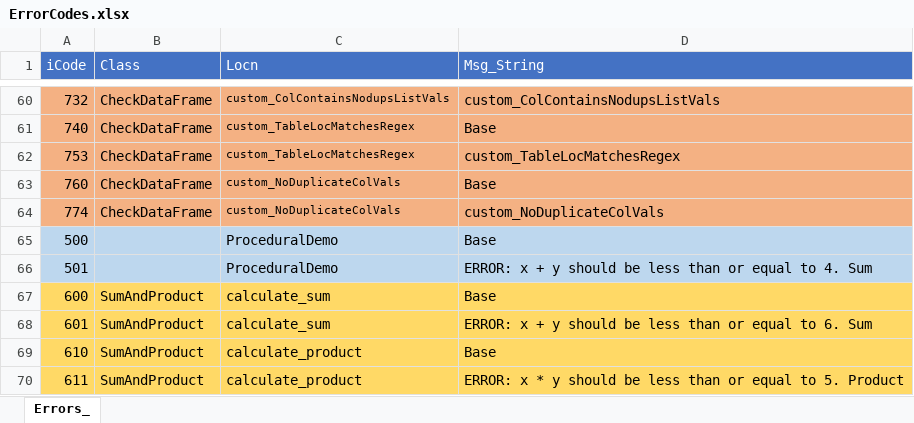
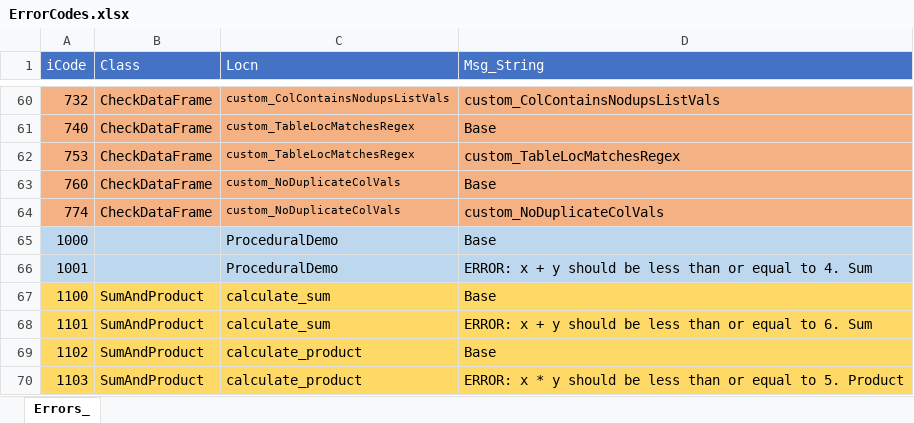
Before and after one commit to jlandgre/Python_ErrorHandling, an Excel workbook: libs/ErrorCodes.xlsx, sheet Errors_, drawn as a sheet; only a part is shown, gaps mark what is left out; values as stored, in another font and other column widths than the file's, no borders; the diff names each change by its address in the sheet, - before the commit and + after, or states it on an @@ line.

Commit message:
delete tbls testing from this repo. demo.ipynb update for ErrorHandle and preflights

```diff
--- a/libs/ErrorCodes.xlsx (sheet Errors_)
+++ b/libs/ErrorCodes.xlsx (sheet Errors_)
-A65 (iCode): 500
+A65 (iCode): 1000
-A66 (iCode): 501
+A66 (iCode): 1001
-A67 (iCode): 600
+A67 (iCode): 1100
-A68 (iCode): 601
+A68 (iCode): 1101
-A69 (iCode): 610
+A69 (iCode): 1102
-A70 (iCode): 611
+A70 (iCode): 1103
```
Also changed, not shown: 28 other files.
